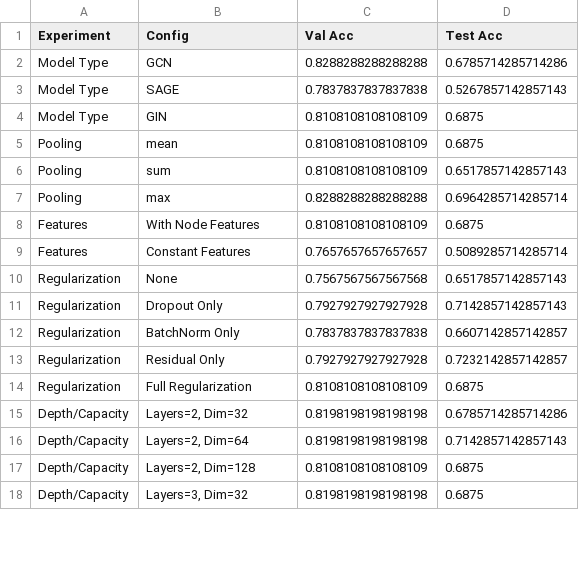
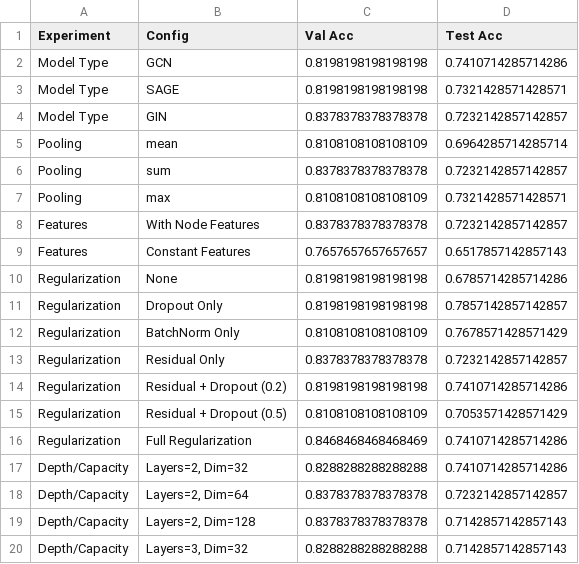
Before and after one commit to Fr34x/GNN-for-graph-classification, a CSV file: plots/experiments_summary.csv, drawn as a sheet; only a part is shown; the diff covers the shown part only.

```diff
--- a/plots/experiments_summary.csv
+++ b/plots/experiments_summary.csv
@@ -1,18 +1,20 @@
 Experiment,Config,Val Acc,Test Acc
-Model Type,GCN,0.8288288288288288,0.6785714285714286
-Model Type,SAGE,0.7837837837837838,0.5267857142857143
-Model Type,GIN,0.8108108108108109,0.6875
-Pooling,mean,0.8108108108108109,0.6875
-Pooling,sum,0.8108108108108109,0.6517857142857143
-Pooling,max,0.8288288288288288,0.6964285714285714
-Features,With Node Features,0.8108108108108109,0.6875
-Features,Constant Features,0.7657657657657657,0.5089285714285714
-Regularization,None,0.7567567567567568,0.6517857142857143
-Regularization,Dropout Only,0.7927927927927928,0.7142857142857143
-Regularization,BatchNorm Only,0.7837837837837838,0.6607142857142857
-Regularization,Residual Only,0.7927927927927928,0.7232142857142857
-Regularization,Full Regularization,0.8108108108108109,0.6875
-Depth/Capacity,"Layers=2, Dim=32",0.8198198198198198,0.6785714285714286
-Depth/Capacity,"Layers=2, Dim=64",0.8198198198198198,0.7142857142857143
-Depth/Capacity,"Layers=2, Dim=128",0.8108108108108109,0.6875
-Depth/Capacity,"Layers=3, Dim=32",0.8198198198198198,0.6875
+Model Type,GCN,0.8198198198198198,0.7410714285714286
+Model Type,SAGE,0.8198198198198198,0.7321428571428571
+Model Type,GIN,0.8378378378378378,0.7232142857142857
+Pooling,mean,0.8108108108108109,0.6964285714285714
+Pooling,sum,0.8378378378378378,0.7232142857142857
+Pooling,max,0.8108108108108109,0.7321428571428571
+Features,With Node Features,0.8378378378378378,0.7232142857142857
+Features,Constant Features,0.7657657657657657,0.6517857142857143
+Regularization,None,0.8198198198198198,0.6785714285714286
+Regularization,Dropout Only,0.8198198198198198,0.7857142857142857
+Regularization,BatchNorm Only,0.8108108108108109,0.7678571428571429
+Regularization,Residual Only,0.8378378378378378,0.7232142857142857
+Regularization,Residual + Dropout (0.2),0.8198198198198198,0.7410714285714286
+Regularization,Residual + Dropout (0.5),0.8108108108108109,0.7053571428571429
+Regularization,Full Regularization,0.8468468468468469,0.7410714285714286
+Depth/Capacity,"Layers=2, Dim=32",0.8288288288288288,0.7410714285714286
+Depth/Capacity,"Layers=2, Dim=64",0.8378378378378378,0.7232142857142857
+Depth/Capacity,"Layers=2, Dim=128",0.8378378378378378,0.7142857142857143
+Depth/Capacity,"Layers=3, Dim=32",0.8288288288288288,0.7142857142857143
```
Also changed, not shown: 10 edited cells elsewhere in this file, 12 other files.
